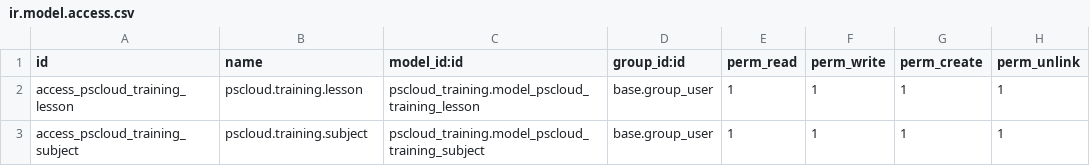
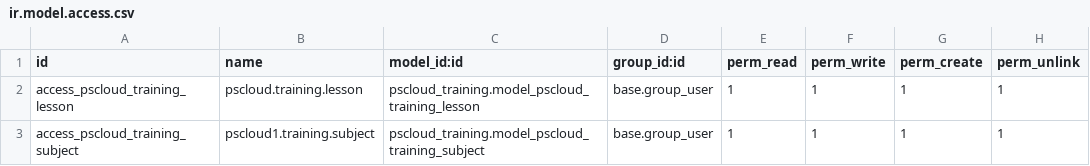
Before and after one commit to hfl1004/pscloud_training, a CSV file: pscloud_training/security/ir.model.access.csv, drawn as a sheet.

Commit message:
hfl1004

```diff
--- a/pscloud_training/security/ir.model.access.csv
+++ b/pscloud_training/security/ir.model.access.csv
@@ -2,2 +2,2 @@ id,name,model_id:id,group_id:id,perm_read,perm_write,perm_create,perm_unlink
 access_pscloud_training_lesson,pscloud.training.lesson,pscloud_training.model_pscloud_training_lesson,base.group_user,1,1,1,1
-access_pscloud_training_subject,pscloud.training.subject,pscloud_training.model_pscloud_training_subject,base.group_user,1,1,1,1
+access_pscloud_training_subject,pscloud1.training.subject,pscloud_training.model_pscloud_training_subject,base.group_user,1,1,1,1
```
